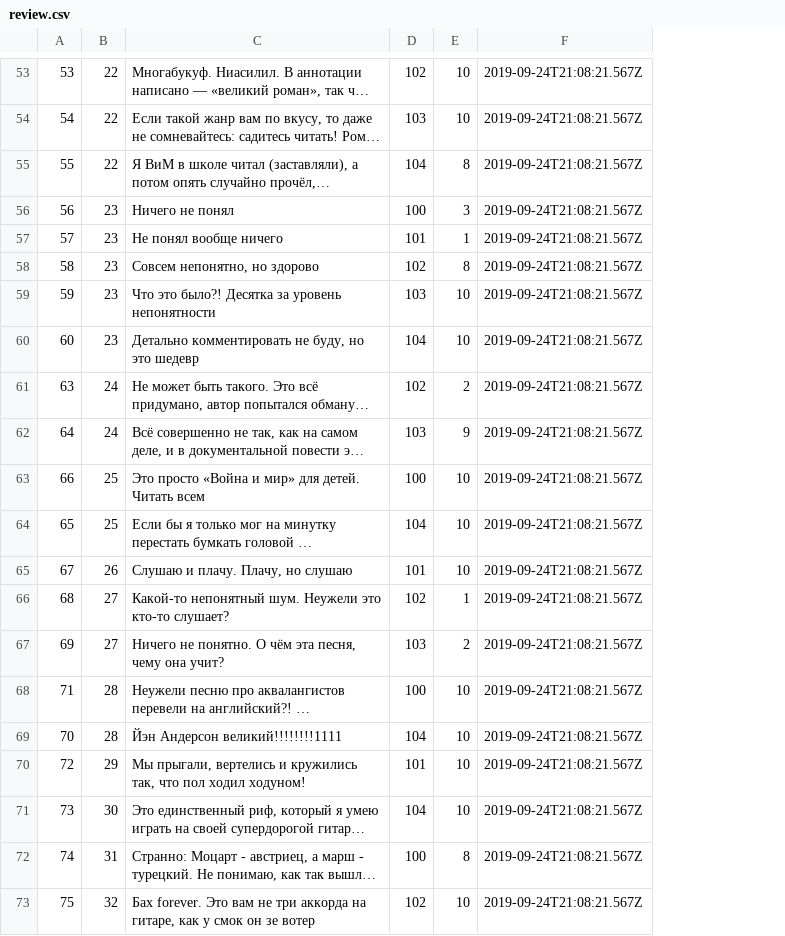
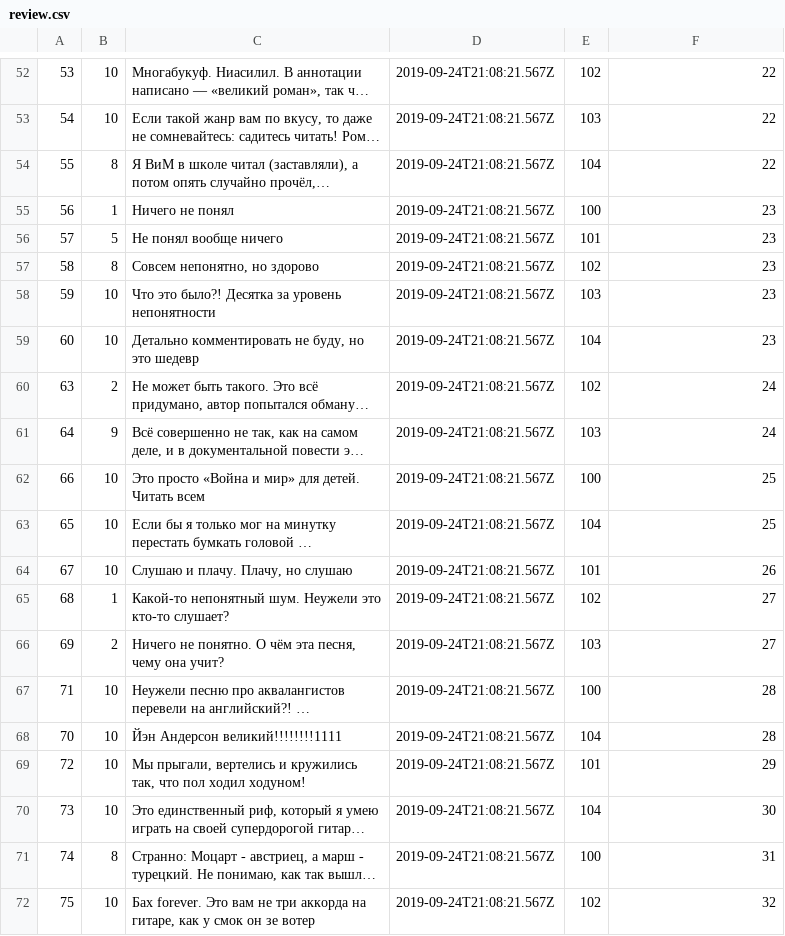
Before and after one commit to promodern4/api_yamdb, a CSV file: api_yamdb/static/data/review.csv, drawn as a sheet; only a part is shown, gaps mark what is left out; long unchanged cells end in …; removed rows and columns are numbered as before the commit, all else as after; the diff covers the shown part only; the diff names each change by its address in the sheet, - before the commit and + after, or states it on an @@ line.

```diff
--- a/api_yamdb/static/data/review.csv
+++ b/api_yamdb/static/data/review.csv
+column D, rows 52-72: all 2019-09-24T21:08:21.567Z
-column E, rows 53-73: 10 | 10 | 8 | 3 | 1 | 8 | 10 | 10 | 2 | 9 | 10 | 10 | 10 | 1 | 2 | 10 | 10 | 10 | 10 | 8 | 10
-B52:B53: 22
+B52:B53: 10
-F52:F54: 2019-09-24T21:08:21.567Z
+F52:F54: 22
-B54: 22
+B54: 8
-B55: 23
+B55: 1
-F55:F59: 2019-09-24T21:08:21.567Z
+F55:F59: 23
-B56: 23
+B56: 5
-B57: 23
+B57: 8
-B58:B59: 23
+B58:B59: 10
-B60: 24
+B60: 2
-F60:F61: 2019-09-24T21:08:21.567Z
+F60:F61: 24
-B61: 24
+B61: 9
-B62:B63: 25
+B62:B63: 10
-F62:F63: 2019-09-24T21:08:21.567Z
+F62:F63: 25
-B64: 26
+B64: 10
-F64: 2019-09-24T21:08:21.567Z
+F64: 26
-B65: 27
+B65: 1
-F65:F66: 2019-09-24T21:08:21.567Z
+F65:F66: 27
-B66: 27
+B66: 2
-B67:B68: 28
+B67:B68: 10
-F67:F68: 2019-09-24T21:08:21.567Z
+F67:F68: 28
-B69: 29
+B69: 10
-F69: 2019-09-24T21:08:21.567Z
+F69: 29
-B70: 30
+B70: 10
-F70: 2019-09-24T21:08:21.567Z
+F70: 30
-B71: 31
+B71: 8
-F71: 2019-09-24T21:08:21.567Z
+F71: 31
-B72: 32
+B72: 10
-F72: 2019-09-24T21:08:21.567Z
+F72: 32
```
Also changed, not shown: 1 removed row and 95 edited cells elsewhere in this file, 6 other files.
